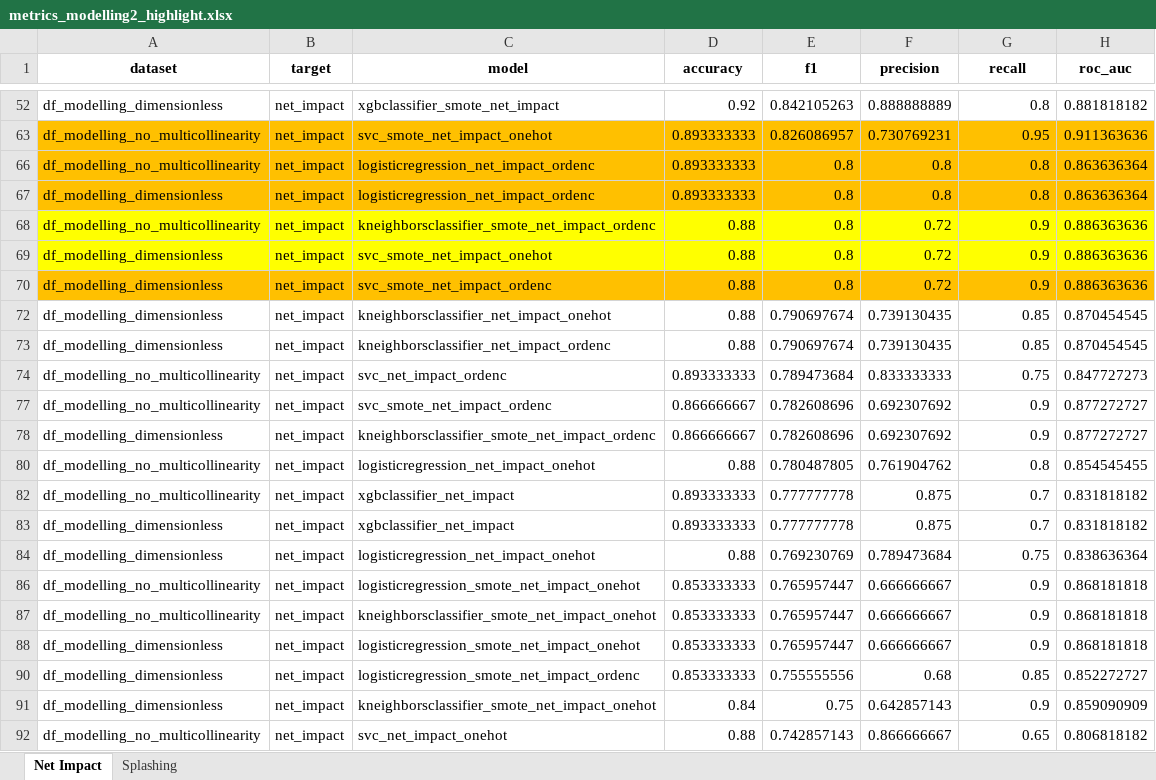
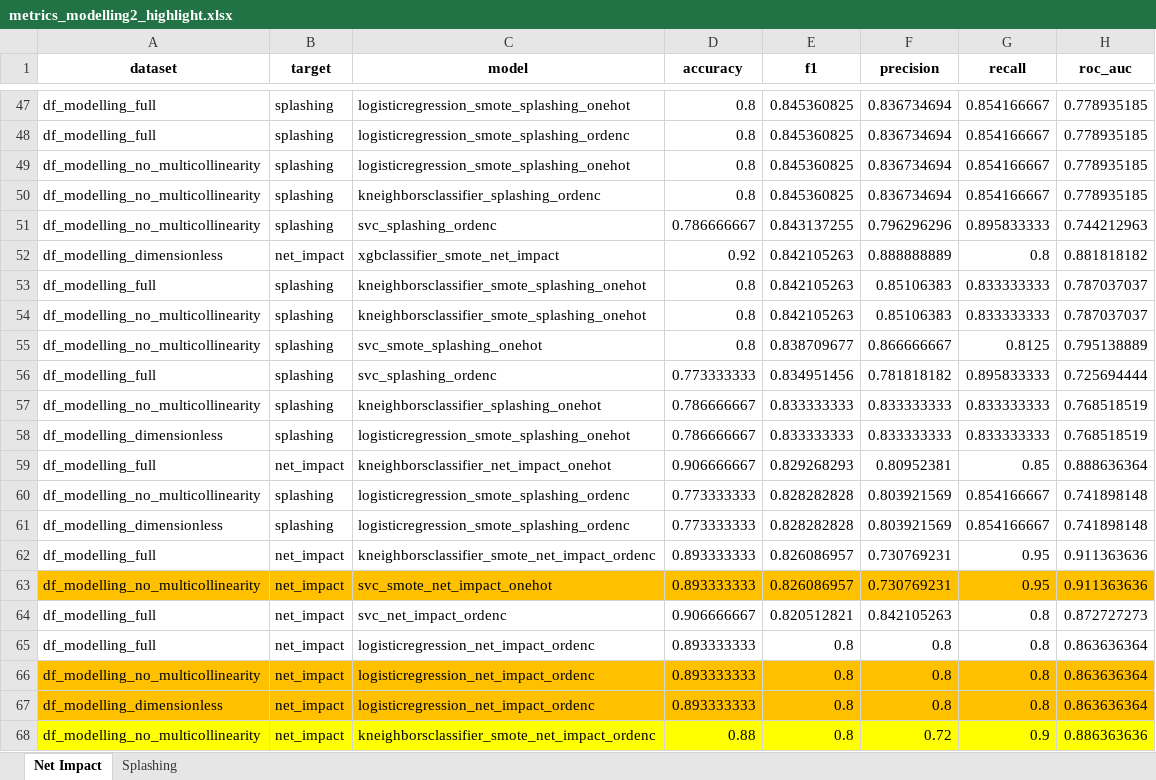
Before and after one commit to mvulf/drop-wall-impact-ml-prediction, an Excel workbook: results/metrics_modelling2_highlight.xlsx, sheet Net Impact, drawn as a sheet; only a part is shown, gaps mark what is left out; the shorter side is filled out with more unchanged rows; values as stored, in another font and other column widths than the file's, no borders; the diff covers the shown part only; the diff names each change by its address in the sheet, - before the commit and + after, or states it on an @@ line.

```diff
--- a/results/metrics_modelling2_highlight.xlsx (sheet Net Impact)
+++ b/results/metrics_modelling2_highlight.xlsx (sheet Net Impact)
@@ row 47 unhidden: df_modelling_full | splashing | logisticregression_smote_splashing_onehot | 0.8 | 0.845360825 | 0.836734694 | 0.854166667 | 0.778935185 @@
@@ row 48 unhidden: df_modelling_full | splashing | logisticregression_smote_splashing_ordenc | 0.8 | 0.845360825 | 0.836734694 | 0.854166667 | 0.778935185 @@
@@ row 49 unhidden: df_modelling_no_multicollinearity | splashing | logisticregression_smote_splashing_onehot | 0.8 | 0.845360825 | 0.836734694 | 0.854166667 | 0.778935185 @@
@@ row 50 unhidden: df_modelling_no_multicollinearity | splashing | kneighborsclassifier_splashing_ordenc | 0.8 | 0.845360825 | 0.836734694 | 0.854166667 | 0.778935185 @@
@@ row 51 unhidden: df_modelling_no_multicollinearity | splashing | svc_splashing_ordenc | 0.786666667 | 0.843137255 | 0.796296296 | 0.895833333 | 0.744212963 @@
@@ row 53 unhidden: df_modelling_full | splashing | kneighborsclassifier_smote_splashing_onehot | 0.8 | 0.842105263 | 0.85106383 | 0.833333333 | 0.787037037 @@
@@ row 54 unhidden: df_modelling_no_multicollinearity | splashing | kneighborsclassifier_smote_splashing_onehot | 0.8 | 0.842105263 | 0.85106383 | 0.833333333 | 0.787037037 @@
@@ row 55 unhidden: df_modelling_no_multicollinearity | splashing | svc_smote_splashing_onehot | 0.8 | 0.838709677 | 0.866666667 | 0.8125 | 0.795138889 @@
@@ row 56 unhidden: df_modelling_full | splashing | svc_splashing_ordenc | 0.773333333 | 0.834951456 | 0.781818182 | 0.895833333 | 0.725694444 @@
@@ row 57 unhidden: df_modelling_no_multicollinearity | splashing | kneighborsclassifier_splashing_onehot | 0.786666667 | 0.833333333 | 0.833333333 | 0.833333333 | 0.768518519 @@
@@ row 58 unhidden: df_modelling_dimensionless | splashing | logisticregression_smote_splashing_onehot | 0.786666667 | 0.833333333 | 0.833333333 | 0.833333333 | 0.768518519 @@
@@ row 59 unhidden: df_modelling_full | net_impact | kneighborsclassifier_net_impact_onehot | 0.906666667 | 0.829268293 | 0.80952381 | 0.85 | 0.888636364 @@
@@ row 60 unhidden: df_modelling_no_multicollinearity | splashing | logisticregression_smote_splashing_ordenc | 0.773333333 | 0.828282828 | 0.803921569 | 0.854166667 | 0.741898148 @@
@@ row 61 unhidden: df_modelling_dimensionless | splashing | logisticregression_smote_splashing_ordenc | 0.773333333 | 0.828282828 | 0.803921569 | 0.854166667 | 0.741898148 @@
@@ row 62 unhidden: df_modelling_full | net_impact | kneighborsclassifier_smote_net_impact_ordenc | 0.893333333 | 0.826086957 | 0.730769231 | 0.95 | 0.911363636 @@
@@ row 64 unhidden: df_modelling_full | net_impact | svc_net_impact_ordenc | 0.906666667 | 0.820512821 | 0.842105263 | 0.8 | 0.872727273 @@
@@ row 65 unhidden: df_modelling_full | net_impact | logisticregression_net_impact_ordenc | 0.893333333 | 0.8 | 0.8 | 0.8 | 0.863636364 @@
```
Also changed, not shown: 47 hidden or unhidden rows elsewhere in this sheet, 2 other files.
